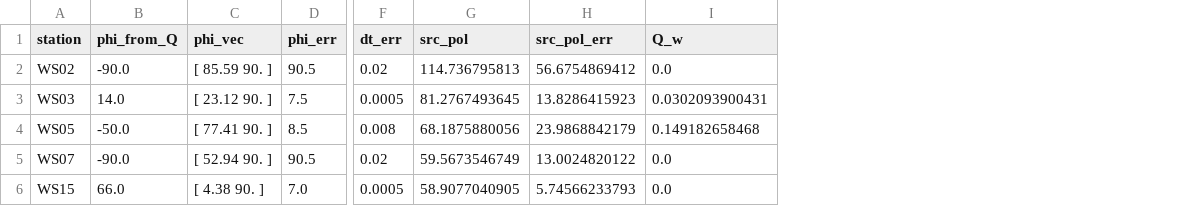
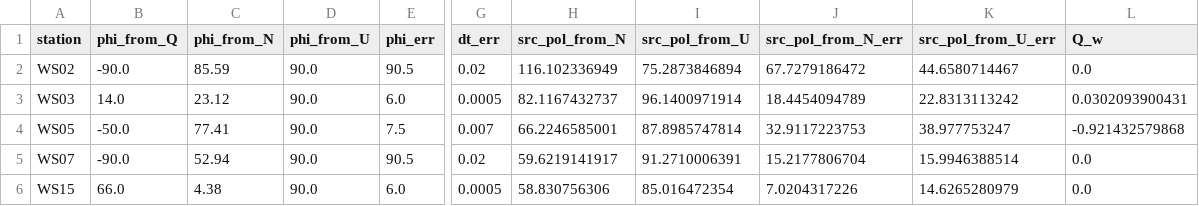
Before and after one commit to TomSHudson/swspy, a CSV file: examples/whillans_icequakes_example/outputs/data/20140225121220_sws_result.csv, drawn as a sheet; only a part is shown, gaps mark what is left out; removed rows and columns are numbered as before the commit, all else as after; the diff names each change by its address in the sheet, - before the commit and + after, or states it on an @@ line.

```diff
--- a/examples/whillans_icequakes_example/outputs/data/20140225121220_sws_result.csv
+++ b/examples/whillans_icequakes_example/outputs/data/20140225121220_sws_result.csv
-column C (phi_vec), rows 2-6: [ 85.59 90. ] | [ 23.12 90. ] | [ 77.41 90. ] | [ 52.94 90. ] | [ 4.38 90. ]
+column C (phi_from_N), rows 2-6: 85.59 | 23.12 | 77.41 | 52.94 | 4.38
+column D (phi_from_U), rows 2-6: all 90.0
-column G (src_pol), rows 2-6: 114.736795813 | 81.2767493645 | 68.1875880056 | 59.5673546749 | 58.9077040905
-column H (src_pol_err), rows 2-6: 56.6754869412 | 13.8286415923 | 23.9868842179 | 13.0024820122 | 5.74566233793
+column H (src_pol_from_N), rows 2-6: 116.102336949 | 82.1167432737 | 66.2246585001 | 59.6219141917 | 58.830756306
+column I (src_pol_from_U), rows 2-6: 75.2873846894 | 96.1400971914 | 87.8985747814 | 91.2710006391 | 85.016472354
+column J (src_pol_from_N_err), rows 2-6: 67.7279186472 | 18.4454094789 | 32.9117223753 | 15.2177806704 | 7.0204317226
+column K (src_pol_from_U_err), rows 2-6: 44.6580714467 | 22.8313113242 | 38.977753247 | 15.9946388514 | 14.6265280979
-E3 (phi_err): 7.5
+E3 (phi_err): 6.0
-E4 (phi_err): 8.5
+E4 (phi_err): 7.5
-G4 (dt_err): 0.008
+G4 (dt_err): 0.007
-L4 (Q_w): 0.149182658468
+L4 (Q_w): -0.921432579868
-E6 (phi_err): 7.0
+E6 (phi_err): 6.0
```
Also changed, not shown: examples/whillans_icequakes_example/outputs/data/20140120173246_sws_result.csv, 10 other files.
